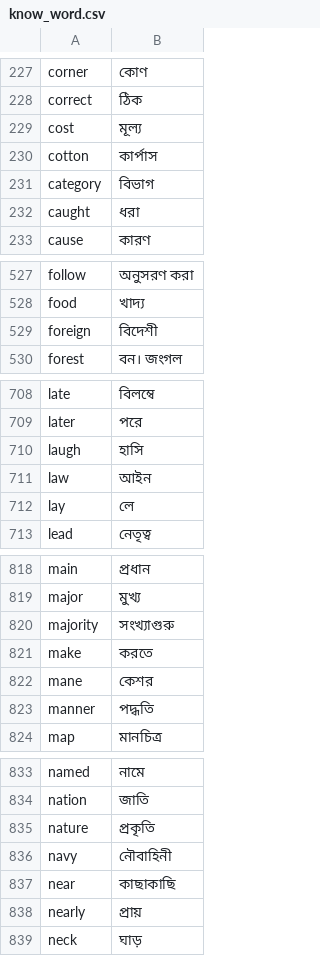
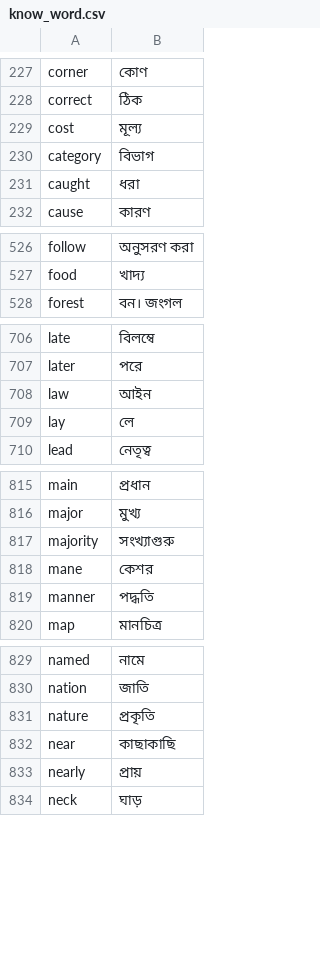
Before and after one commit to kmhmubin/English-to-Bengali-Flash-Card-App, a CSV file: data/know_word.csv, drawn as a sheet; only a part is shown, gaps mark what is left out; the diff names each change by its address in the sheet, - before the commit and + after, or states it on an @@ line.

Commit message:
update data file

```diff
--- a/data/know_word.csv
+++ b/data/know_word.csv
-row 230: cotton | কার্পাস
-row 529: foreign | বিদেশী
-row 710: laugh | হাসি
-row 821: make | করতে
-row 836: navy | নৌবাহিনী
```
